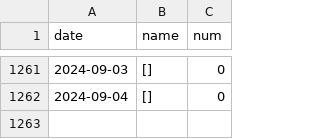
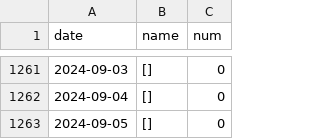
Before and after one commit to waltergas/xqyy, a CSV file: xq.csv, drawn as a sheet; only a part is shown, gaps mark what is left out; the diff names each change by its address in the sheet, - before the commit and + after, or states it on an @@ line.

```diff
--- a/xq.csv
+++ b/xq.csv
+row 1263: 2024-09-05 | [] | 0
```
Also changed, not shown: 1 other file.
